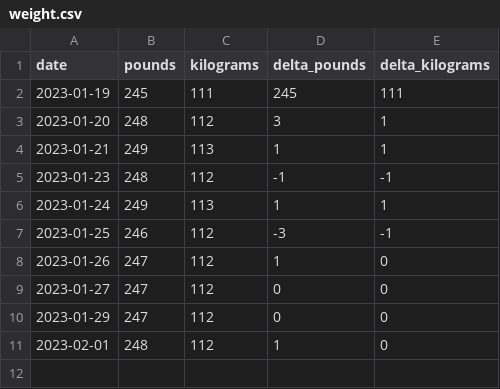
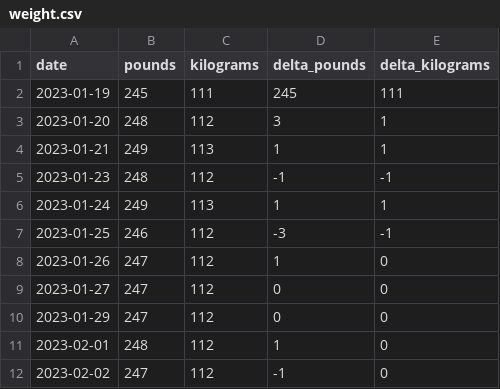
Before and after one commit to sudofox/weight, a CSV file: data/weight.csv, drawn as a sheet; the diff names each change by its address in the sheet, - before the commit and + after, or states it on an @@ line.

Commit message:
247

```diff
--- a/data/weight.csv
+++ b/data/weight.csv
+row 12: 2023-02-02 | 247 | 112 | -1 | 0
```
